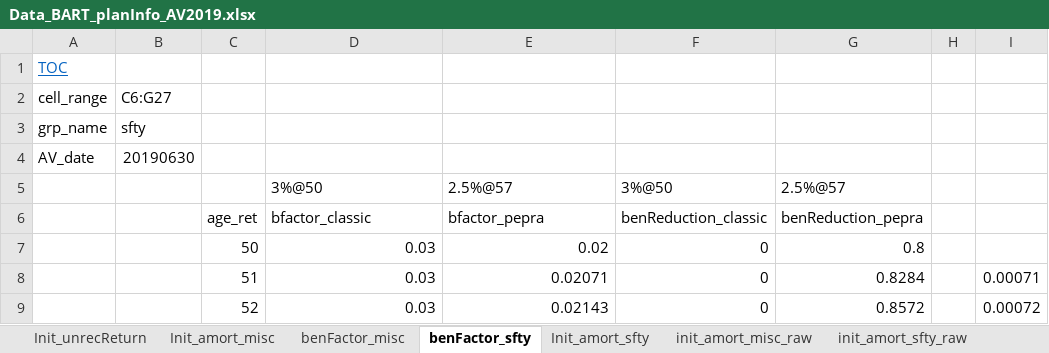
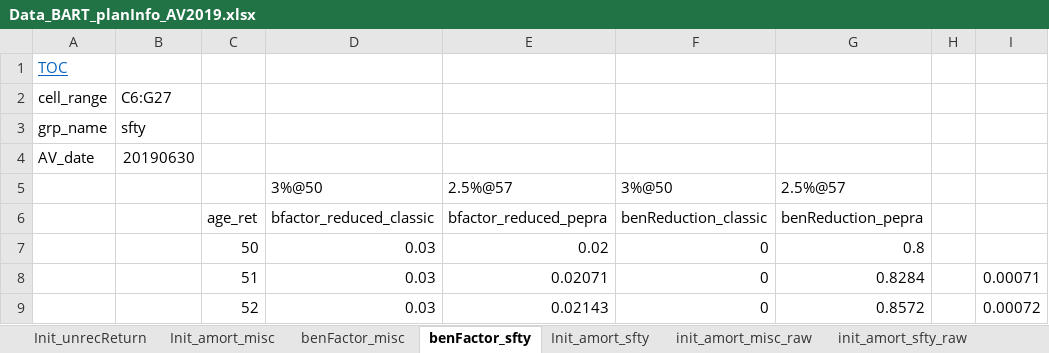
Before and after one commit to yimengyin16/model_BART, an Excel workbook: inputs/data_raw/Data_BART_planInfo_AV2019.xlsx, sheet benFactor_sfty, drawn as a sheet; only a part is shown; values as stored, in another font and other column widths than the file's, no borders; the diff names each change by its address in the sheet, - before the commit and + after, or states it on an @@ line.

```diff
--- a/inputs/data_raw/Data_BART_planInfo_AV2019.xlsx (sheet benFactor_sfty)
+++ b/inputs/data_raw/Data_BART_planInfo_AV2019.xlsx (sheet benFactor_sfty)
-D6: bfactor_classic
+D6: bfactor_reduced_classic
-E6: bfactor_pepra
+E6: bfactor_reduced_pepra
```
Also changed, not shown: sheet benFactor_misc, model/RunControl.xlsx, 11 other files.
